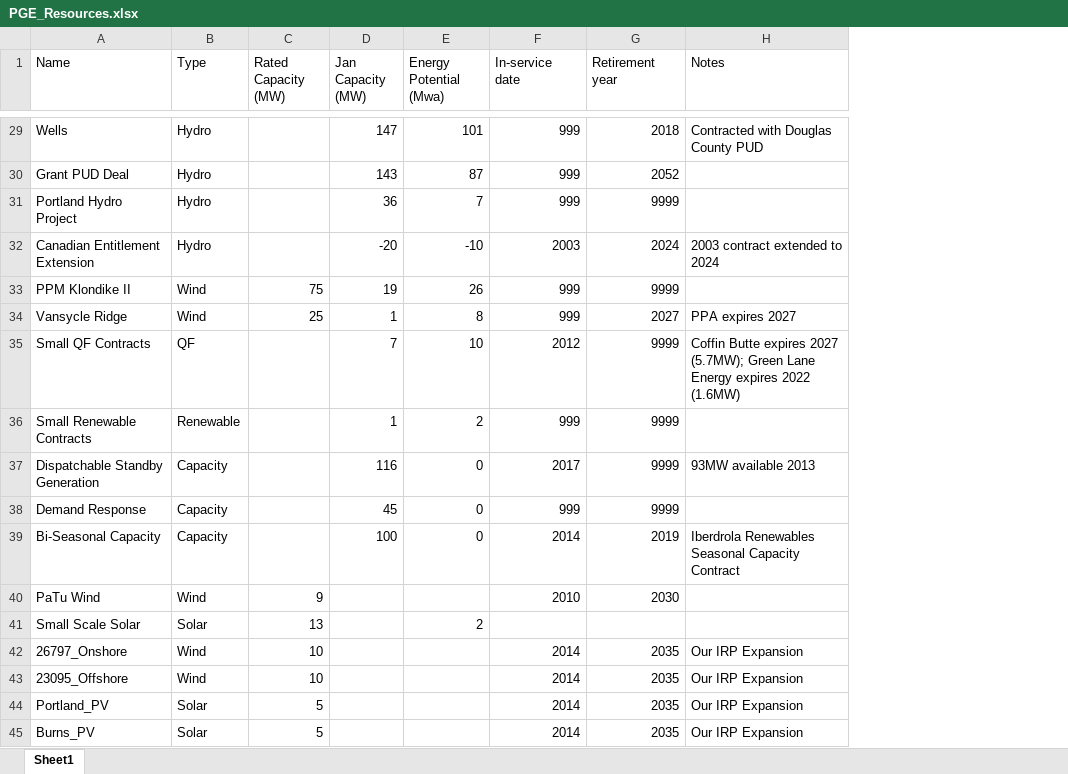
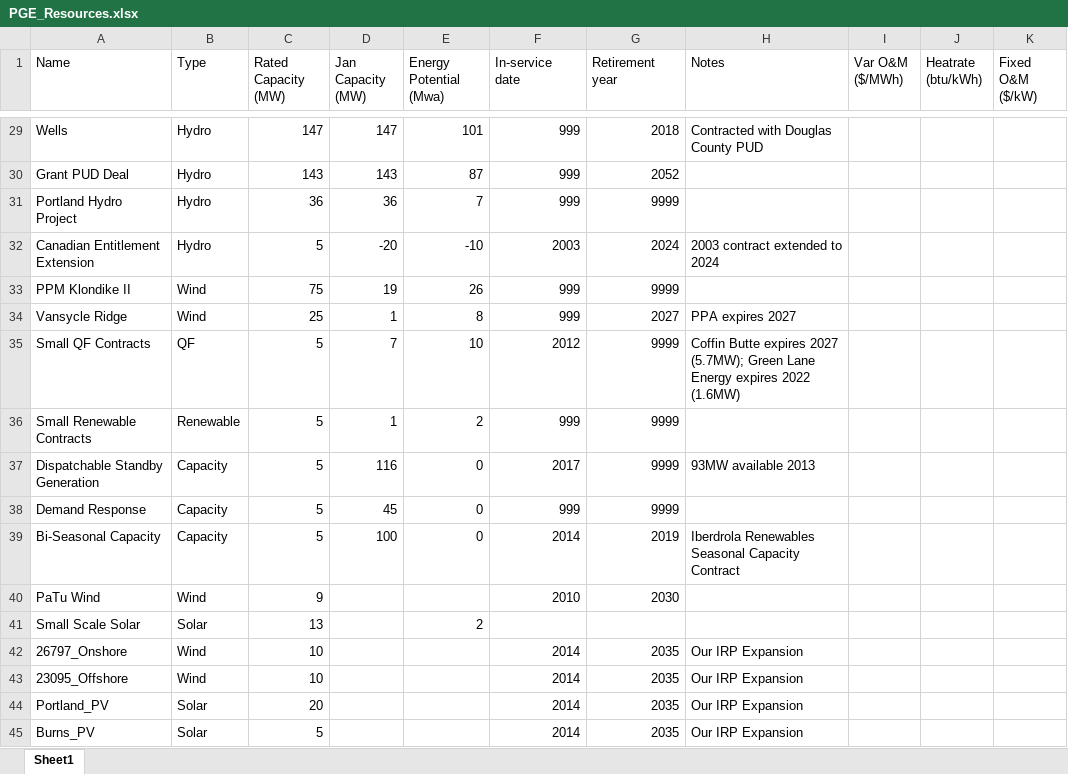
Before and after one commit to adamraudonis/Open-Dispatch-Model, an Excel workbook: inputs/PGE_Resources.xlsx, sheet Sheet1, drawn as a sheet; only a part is shown, gaps mark what is left out; values as stored, in another font and other column widths than the file's, no borders; the diff covers the shown part only; the diff names each change by its address in the sheet, - before the commit and + after, or states it on an @@ line.

```diff
--- a/inputs/PGE_Resources.xlsx (sheet Sheet1)
+++ b/inputs/PGE_Resources.xlsx (sheet Sheet1)
+column I (Var O&M ($/MWh)), empty
+column J (Heatrate (btu/kWh)), empty
+column K (Fixed O&M ($/kW)), empty
-C29 (Rated Capacity (MW)): (empty)
+C29 (Rated Capacity (MW)): 147
-C30 (Rated Capacity (MW)): (empty)
+C30 (Rated Capacity (MW)): 143
-C31 (Rated Capacity (MW)): (empty)
+C31 (Rated Capacity (MW)): 36
-C32 (Rated Capacity (MW)): (empty)
+C32 (Rated Capacity (MW)): 5
-C35:C39 (Rated Capacity (MW)): (empty)
+C35:C39 (Rated Capacity (MW)): 5
-C44 (Rated Capacity (MW)): 5
+C44 (Rated Capacity (MW)): 20
```
Also changed, not shown: 20 edited cells elsewhere in this sheet, 10 other files.
